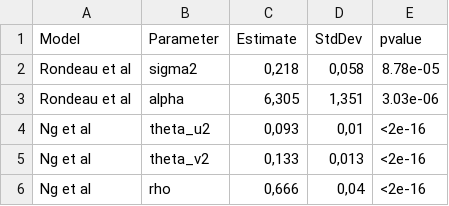
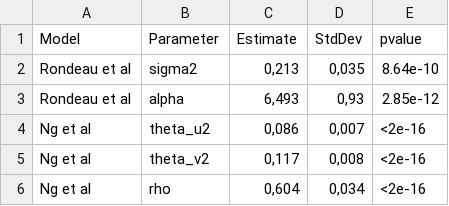
Before and after one commit to mspreafico/JMDF, a CSV file: results/tables/table_1.csv, drawn as a sheet.

```diff
--- a/results/tables/table_1.csv
+++ b/results/tables/table_1.csv
@@ -1,6 +1,6 @@
 "Model";"Parameter";"Estimate";"StdDev";"pvalue"
-"Rondeau et al";"sigma2";0,218;0,058;"8.78e-05"
-"Rondeau et al";"alpha";6,305;1,351;"3.03e-06"
-"Ng et al";"theta_u2";0,093;0,01;"<2e-16"
-"Ng et al";"theta_v2";0,133;0,013;"<2e-16"
-"Ng et al";"rho";0,666;0,04;"<2e-16"
+"Rondeau et al";"sigma2";0,213;0,035;"8.64e-10"
+"Rondeau et al";"alpha";6,493;0,93;"2.85e-12"
+"Ng et al";"theta_u2";0,086;0,007;"<2e-16"
+"Ng et al";"theta_v2";0,117;0,008;"<2e-16"
+"Ng et al";"rho";0,604;0,034;"<2e-16"
```
Also changed, not shown: results/tables/table_7.csv, 12 other files.
